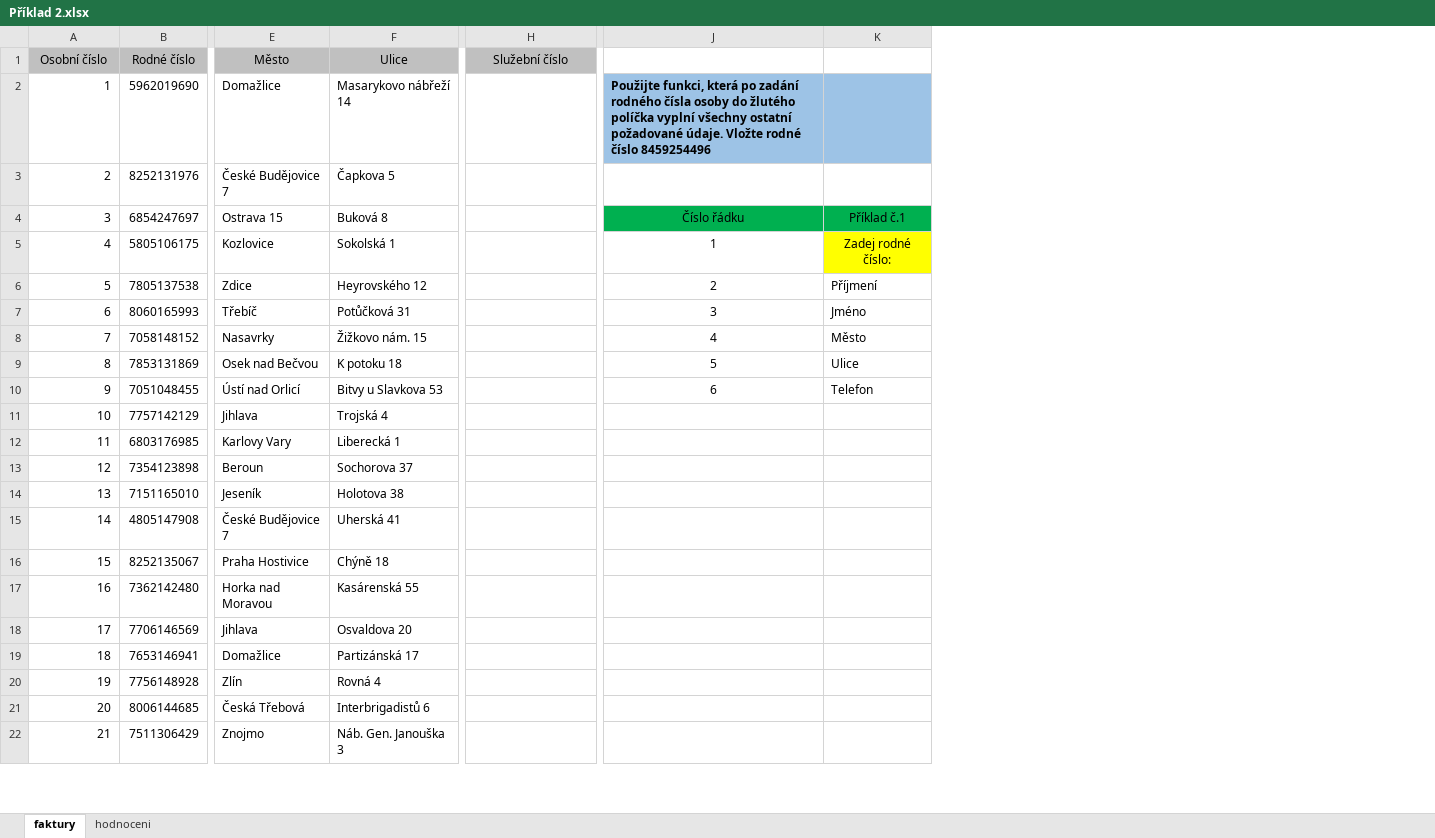
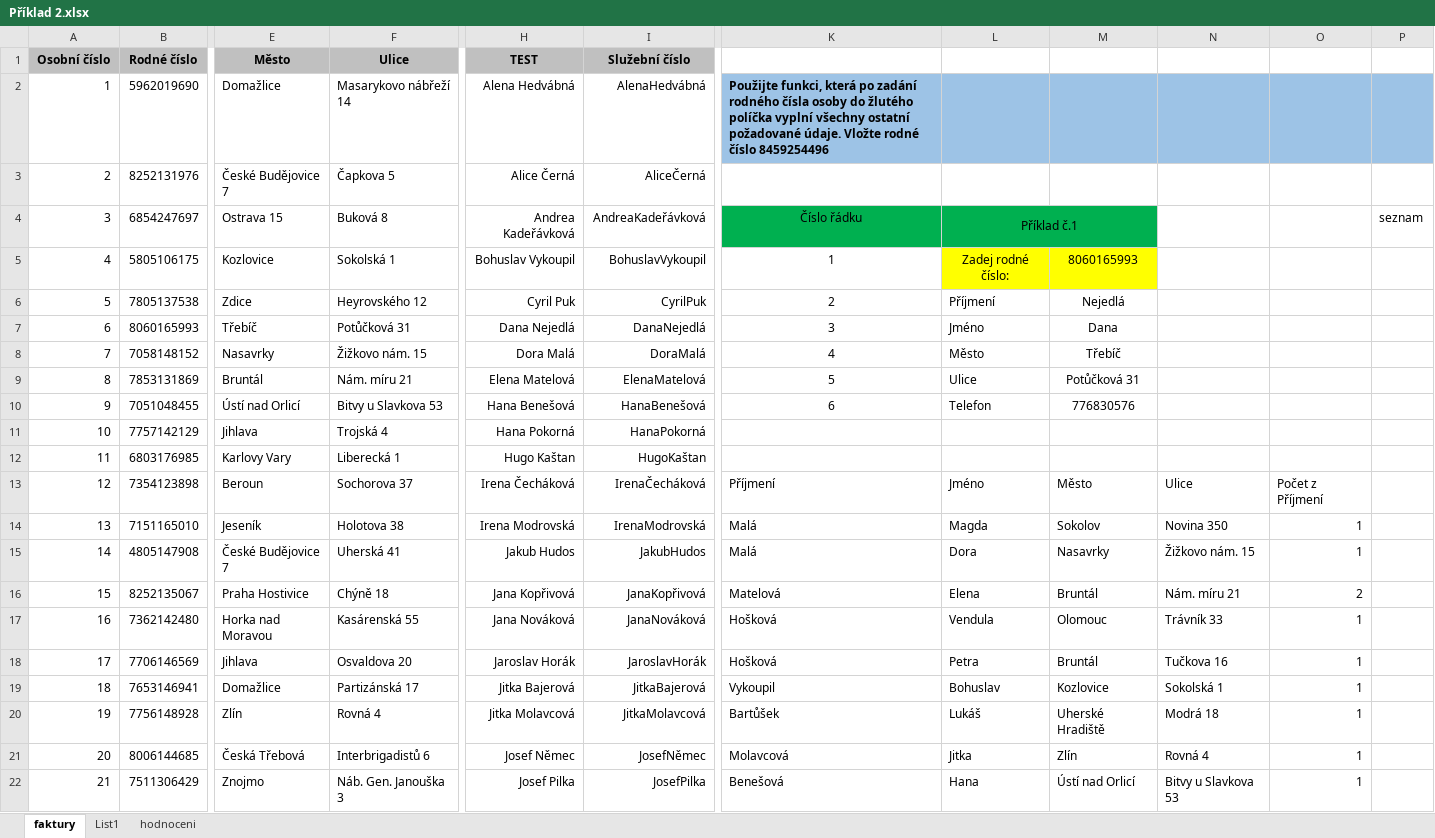
Before and after one commit to Garik-ctrl/Modul-1, an Excel workbook: Příklad 2.xlsx, sheet faktury, drawn as a sheet; only a part is shown, gaps mark what is left out; values as stored, in another font and other column widths than the file's, no borders; table styles not drawn; removed rows and columns are numbered as before the commit, all else as after; the diff covers the shown part only; the diff names each change by its address in the sheet, - before the commit and + after, or states it on an @@ line.

```diff
--- a/Příklad 2.xlsx (sheet faktury)
+++ b/Příklad 2.xlsx (sheet faktury)
+sheet tab: List1
+column H (TEST), rows 2-22: Alena Hedvábná | Alice Černá | Andrea Kadeřávková | Bohuslav Vykoupil | Cyril Puk | Dana Nejedlá | Dora Malá | Elena Matelová | Hana Benešová | Hana Pokorná | Hugo Kaštan | Irena Čecháková | Irena Modrovská | Jakub Hudos | Jana Kopřivová | Jana Nováková | Jaroslav Horák | Jitka Bajerová | Jitka Molavcová | Josef Němec | Josef Pilka
-column J, rows 2-10: Použijte funkci, která po zadání rodného čísla osoby do žlutého políčka vyplní všechny ostatní požadované údaje. Vložte rodné číslo 8459254496 |  | Číslo řádku | 1 | 2 | 3 | 4 | 5 | 6
-column K, rows 4-10: Příklad č.1 | Zadej rodné číslo: | Příjmení | Jméno | Město | Ulice | Telefon
+column K, rows 2-22: Použijte funkci, která po zadání rodného čísla osoby do žlutého políčka vyplní všechny ostatní požadované údaje. Vložte rodné číslo 8459254496 |  | Číslo řádku | 1 | 2 | 3 | 4 | 5 | 6 |  |  | Příjmení | Malá | Malá | Matelová | Hošková | Hošková | Vykoupil | Bartůšek | Molavcová | Benešová
+column L, rows 4-22: Příklad č.1 | Zadej rodné číslo: | Příjmení | Jméno | Město | Ulice | Telefon |  |  | Jméno | Magda | Dora | Elena | Vendula | Petra | Bohuslav | Lukáš | Jitka | Hana
+column M, rows 5-22: 8060165993 | Nejedlá | Dana | Třebíč | Potůčková 31 | 776830576 |  |  | Město | Sokolov | Nasavrky | Bruntál | Olomouc | Bruntál | Kozlovice | Uherské Hradiště | Zlín | Ústí nad Orlicí
+column N, rows 13-22: Ulice | Novina 350 | Žižkovo nám. 15 | Nám. míru 21 | Trávník 33 | Tučkova 16 | Sokolská 1 | Modrá 18 | Rovná 4 | Bitvy u Slavkova 53
+column O, rows 13-22: Počet z Příjmení | 1 | 1 | 2 | 1 | 1 | 1 | 1 | 1 | 1
+column P, row 4: seznam
-A1:F1 bold: off
+A1:F1 bold: on
-I1 bold: off
+I1 bold: on
-I2 (Služební číslo): (empty)
+I2 (Služební číslo): AlenaHedvábná
-I3 (Služební číslo): (empty)
+I3 (Služební číslo): AliceČerná
-I4 (Služební číslo): (empty)
+I4 (Služební číslo): AndreaKadeřávková
-I5 (Služební číslo): (empty)
+I5 (Služební číslo): BohuslavVykoupil
-I6 (Služební číslo): (empty)
+I6 (Služební číslo): CyrilPuk
-I7 (Služební číslo): (empty)
+I7 (Služební číslo): DanaNejedlá
-I8 (Služební číslo): (empty)
+I8 (Služební číslo): DoraMalá
-E9 (Město): Osek nad Bečvou
+E9 (Město): Bruntál
-F9 (Ulice): K potoku 18
+F9 (Ulice): Nám. míru 21
-I9 (Služební číslo): (empty)
+I9 (Služební číslo): ElenaMatelová
-I10 (Služební číslo): (empty)
+I10 (Služební číslo): HanaBenešová
-I11 (Služební číslo): (empty)
+I11 (Služební číslo): HanaPokorná
-I12 (Služební číslo): (empty)
+I12 (Služební číslo): HugoKaštan
-I13 (Služební číslo): (empty)
+I13 (Služební číslo): IrenaČecháková
-I14 (Služební číslo): (empty)
+I14 (Služební číslo): IrenaModrovská
-I15 (Služební číslo): (empty)
+I15 (Služební číslo): JakubHudos
-I16 (Služební číslo): (empty)
+I16 (Služební číslo): JanaKopřivová
-I17 (Služební číslo): (empty)
+I17 (Služební číslo): JanaNováková
-I18 (Služební číslo): (empty)
+I18 (Služební číslo): JaroslavHorák
-I19 (Služební číslo): (empty)
+I19 (Služební číslo): JitkaBajerová
-I20 (Služební číslo): (empty)
+I20 (Služební číslo): JitkaMolavcová
-I21 (Služební číslo): (empty)
+I21 (Služební číslo): JosefNěmec
-I22 (Služební číslo): (empty)
+I22 (Služební číslo): JosefPilka
```
Also changed, not shown: 13 added rows, 55 edited cells and cell formats elsewhere in this sheet, sheet hodnoceni, Příklad 1.xlsx, Příklad 3.xlsx.
